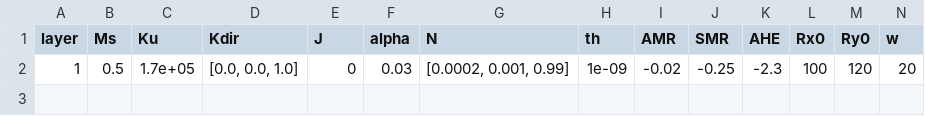
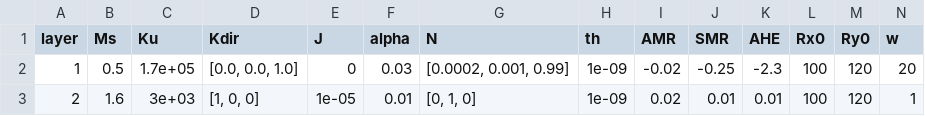
Before and after one commit to LemurPwned/PyMag, a CSV file: pymag/presets/defaultParameters.csv, drawn as a sheet; only a part is shown; rows hold the shown columns only; the diff names each change by its address in the sheet, - before the commit and + after, or states it on an @@ line.

```diff
--- a/pymag/presets/defaultParameters.csv
+++ b/pymag/presets/defaultParameters.csv
+row 3: 2 | 1.6 | 3e+03 | [1, 0, 0] | 1e-05 | 0.01 | [0, 1, 0] | 1e-09 | 0.02 | 0.01 | 0.01 | 100 | 120 | 1
```
Also changed, not shown: 5 other files.
